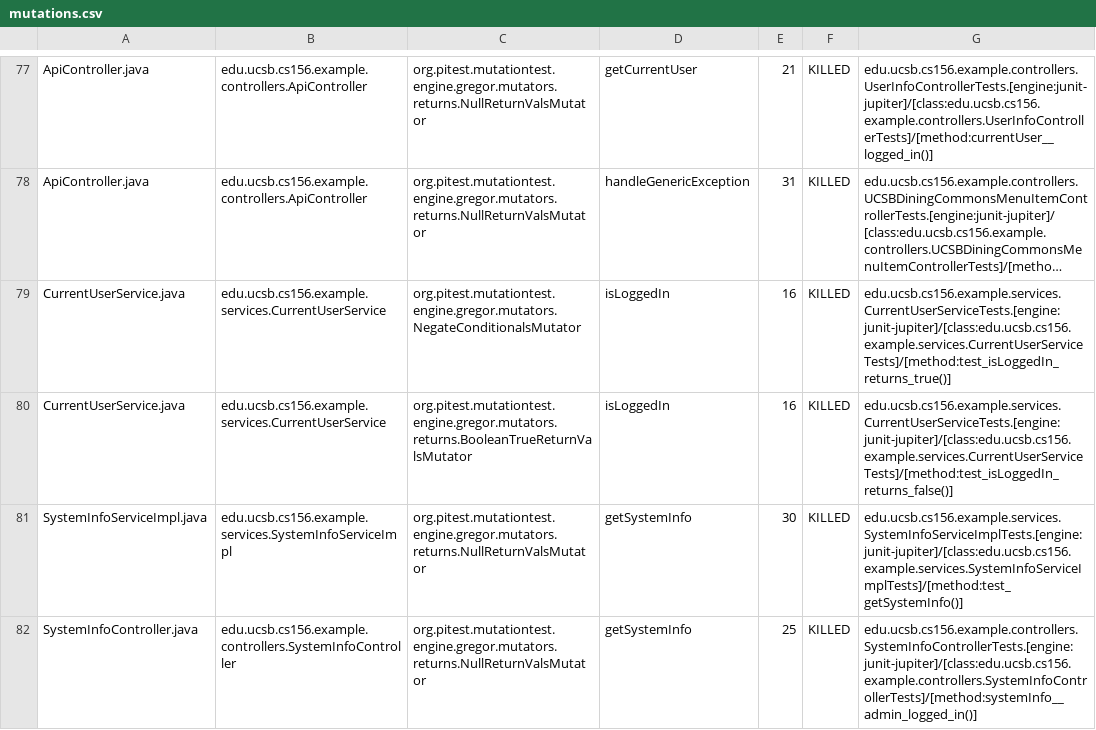
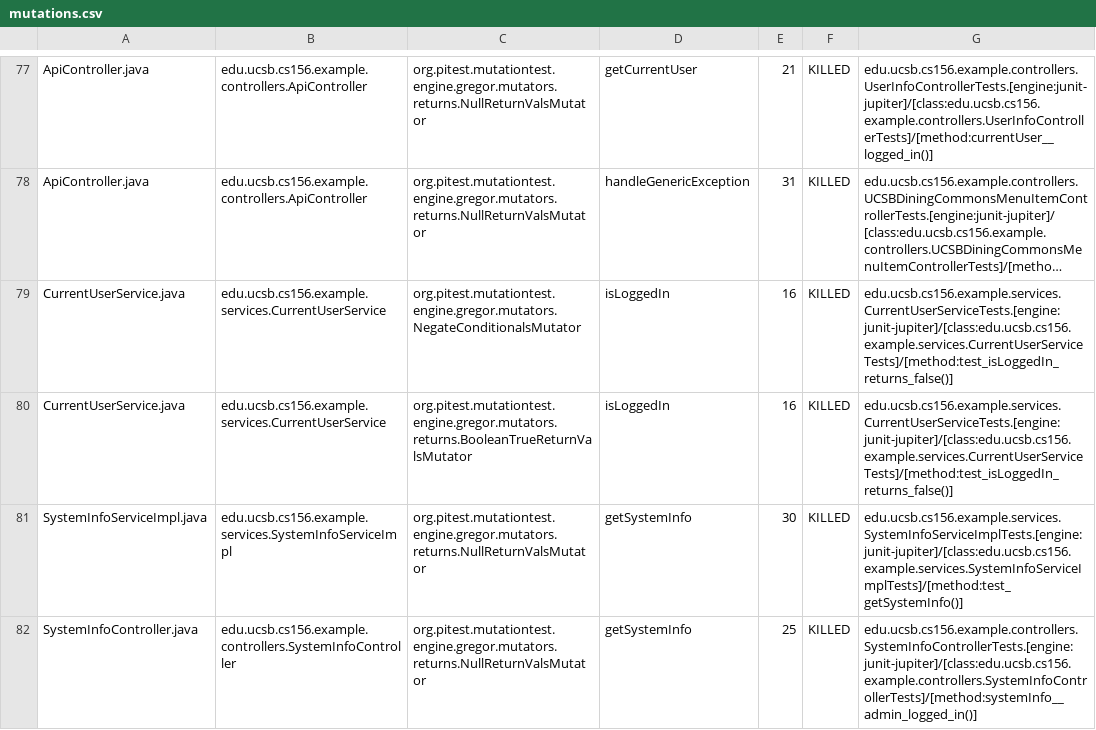
Before and after one commit to ucsb-cs156-f23/team02-f23-6pm-3, a CSV file: prs/65/pitest/mutations.csv, drawn as a sheet; only a part is shown, gaps mark what is left out; long unchanged cells end in …; the diff names each change by its address in the sheet, - before the commit and + after, or states it on an @@ line.

Commit message:
Deploying to gh-pages from @ ucsb-cs156-f23/team02-f23-6pm-3@1c38a67a03ee41db222dbe05682bea744175c76c 🚀

```diff
--- a/prs/65/pitest/mutations.csv
+++ b/prs/65/pitest/mutations.csv
-G79: edu.ucsb.cs156.example.services.CurrentUserServiceTests.[engine:junit-jupiter]/[class:edu.ucsb.cs156.example.services.CurrentUserServiceTests]/[method:test_isLoggedIn_returns_true()]
+G79: edu.ucsb.cs156.example.services.CurrentUserServiceTests.[engine:junit-jupiter]/[class:edu.ucsb.cs156.example.services.CurrentUserServiceTests]/[method:test_isLoggedIn_returns_false()]
```
Also changed, not shown: 14 other files.
